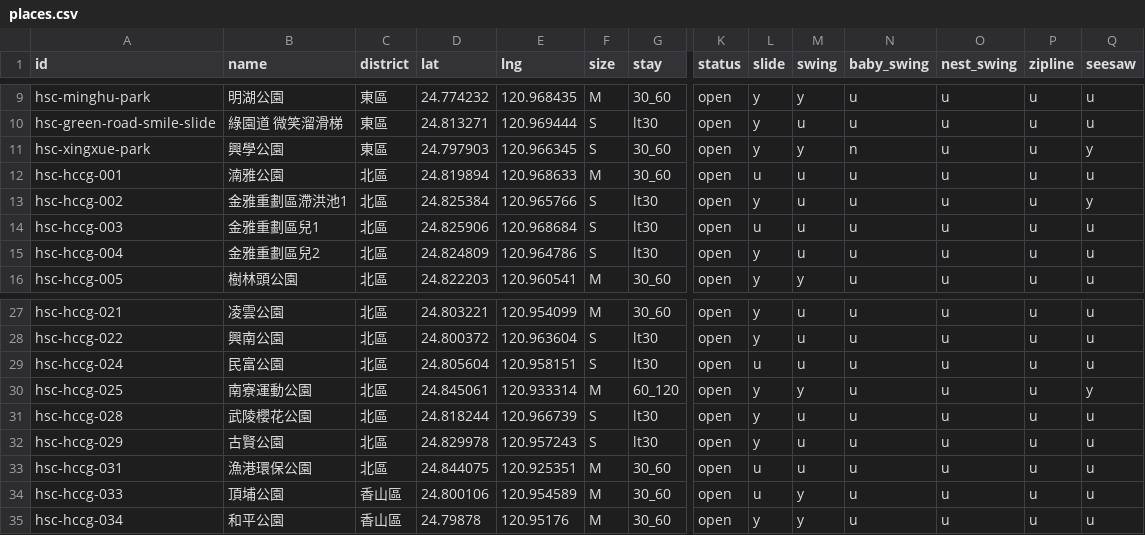
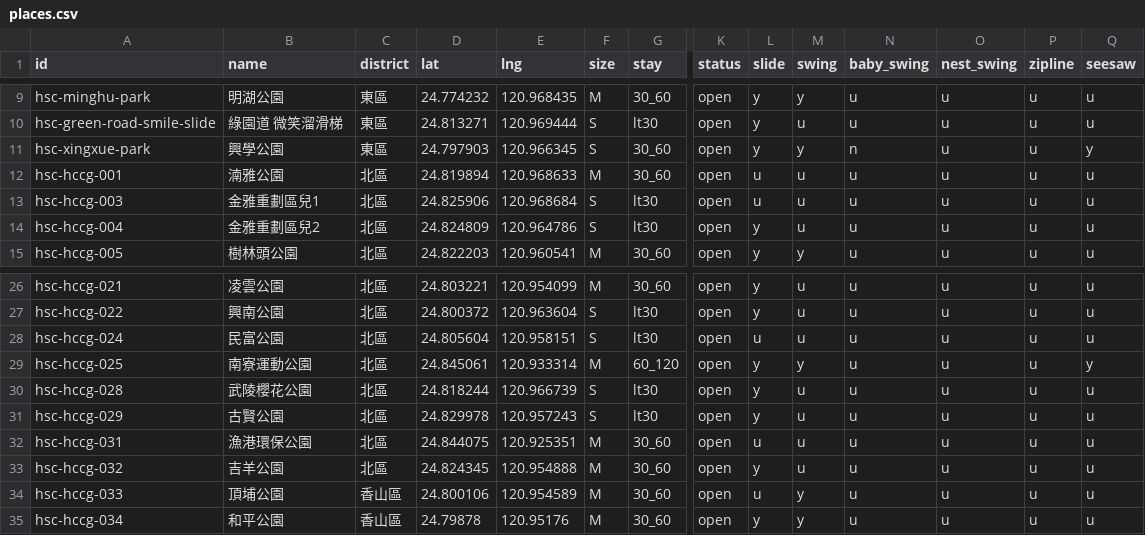
Before and after one commit to lhchingit/taiwan-playground-map, a CSV file: data/seed/hsc/places.csv, drawn as a sheet; only a part is shown, gaps mark what is left out; removed rows and columns are numbered as before the commit, all else as after; rows hold the shown columns only; the diff names each change by its address in the sheet, - before the commit and + after, or states it on an @@ line.

```diff
--- a/data/seed/hsc/places.csv
+++ b/data/seed/hsc/places.csv
-row 13: hsc-hccg-002 | 金雅重劃區滯洪池1 | 北區 | 24.825384 | 120.965766 | S | lt30 | open | y | u | u | u | u | y
+row 33: hsc-hccg-032 | 吉羊公園 | 北區 | 24.824345 | 120.954888 | M | 30_60 | open | y | u | u | u | u | u
```
Also changed, not shown: data/review/hsc/match-review.csv, data/review/hsc/parks-unmatched.csv, 27 other files.
